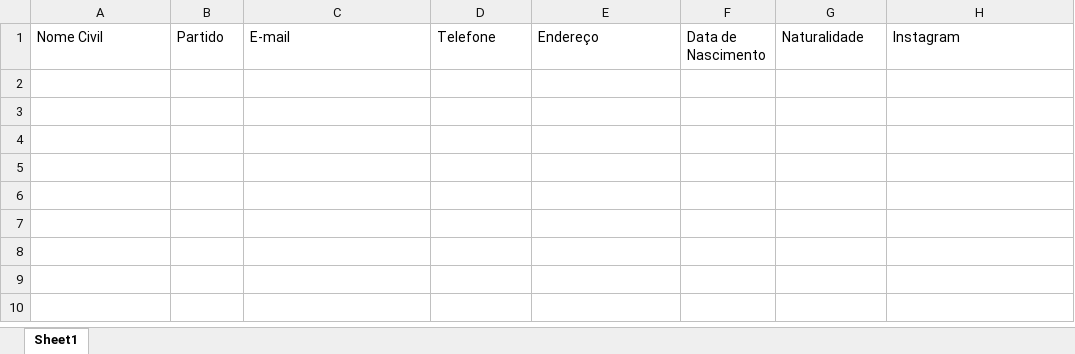
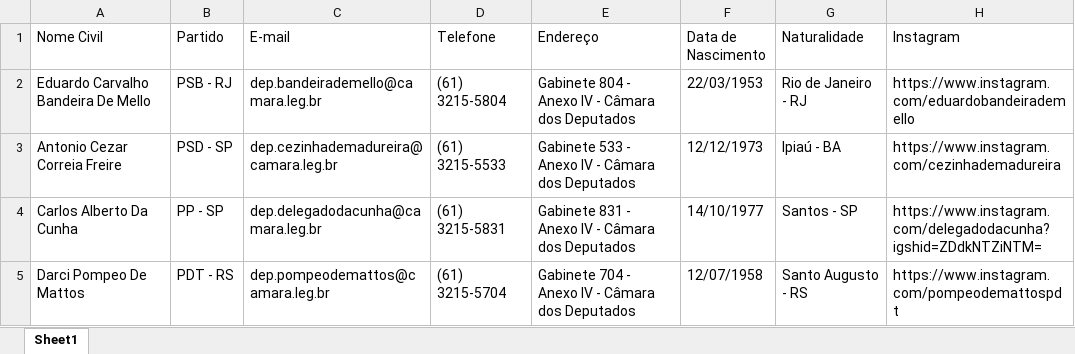
Before and after one commit to Vini0606/Analise-deputados, an Excel workbook: data/processed/piores_rankings/top 5 piores % commentsCount.xlsx, sheet Sheet1, drawn as a sheet; values as stored, in another font and other column widths than the file's, no borders; the diff names each change by its address in the sheet, - before the commit and + after, or states it on an @@ line.

```diff
--- a/data/processed/piores_rankings/top 5 piores % commentsCount.xlsx (sheet Sheet1)
+++ b/data/processed/piores_rankings/top 5 piores % commentsCount.xlsx (sheet Sheet1)
+row 2: Eduardo Carvalho Bandeira De Mello | PSB - RJ | dep.bandeirademello@camara.leg.br | (61) 3215-5804 | Gabinete 804 - Anexo IV - Câmara dos Deputados | 22/03/1953 | Rio de Janeiro - RJ | https://www.instagram.com/eduardobandeirademello
+row 3: Antonio Cezar Correia Freire | PSD - SP | dep.cezinhademadureira@camara.leg.br | (61) 3215-5533 | Gabinete 533 - Anexo IV - Câmara dos Deputados | 12/12/1973 | Ipiaú - BA | https://www.instagram.com/cezinhademadureira
+row 4: Carlos Alberto Da Cunha | PP - SP | dep.delegadodacunha@camara.leg.br | (61) 3215-5831 | Gabinete 831 - Anexo IV - Câmara dos Deputados | 14/10/1977 | Santos - SP | https://www.instagram.com/delegadodacunha?igshid=ZDdkNTZiNTM=
+row 5: Darci Pompeo De Mattos | PDT - RS | dep.pompeodemattos@camara.leg.br | (61) 3215-5704 | Gabinete 704 - Anexo IV - Câmara dos Deputados | 12/07/1958 | Santo Augusto - RS | https://www.instagram.com/pompeodemattospdt
```
Also changed, not shown: data/processed/piores_rankings/top 5 piores % Engajamento.xlsx, data/processed/piores_rankings/top 5 piores Frequencia (Posts-Dia).xlsx, 12 other files.
